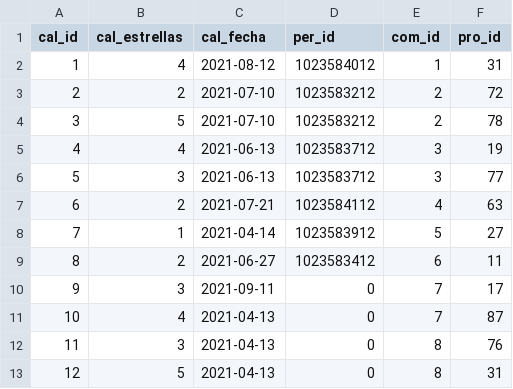
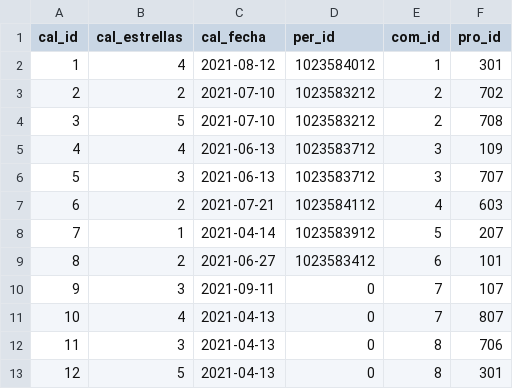
Before and after one commit to MuelitasVil/CrocanteDB, a CSV file: Crocante/Scripts y Datos/CSV/Calificacion.csv, drawn as a sheet.

```diff
--- a/Crocante/Scripts y Datos/CSV/Calificacion.csv
+++ b/Crocante/Scripts y Datos/CSV/Calificacion.csv
@@ -1,13 +1,13 @@
 cal_id;cal_estrellas;cal_fecha;per_id;com_id;pro_id
-1;4;2021-08-12;1023584012;1;31
-2;2;2021-07-10;1023583212;2;72
-3;5;2021-07-10;1023583212;2;78
-4;4;2021-06-13;1023583712;3;19
-5;3;2021-06-13;1023583712;3;77
-6;2;2021-07-21;1023584112;4;63
-7;1;2021-04-14;1023583912;5;27
-8;2;2021-06-27;1023583412;6;11
-9;3;2021-09-11;0;7;17
-10;4;2021-04-13;0;7;87
-11;3;2021-04-13;0;8;76
-12;5;2021-04-13;0;8;31
+1;4;2021-08-12;1023584012;1;301
+2;2;2021-07-10;1023583212;2;702
+3;5;2021-07-10;1023583212;2;708
+4;4;2021-06-13;1023583712;3;109
+5;3;2021-06-13;1023583712;3;707
+6;2;2021-07-21;1023584112;4;603
+7;1;2021-04-14;1023583912;5;207
+8;2;2021-06-27;1023583412;6;101
+9;3;2021-09-11;0;7;107
+10;4;2021-04-13;0;7;807
+11;3;2021-04-13;0;8;706
+12;5;2021-04-13;0;8;301
```
Also changed, not shown: 8 other files.
